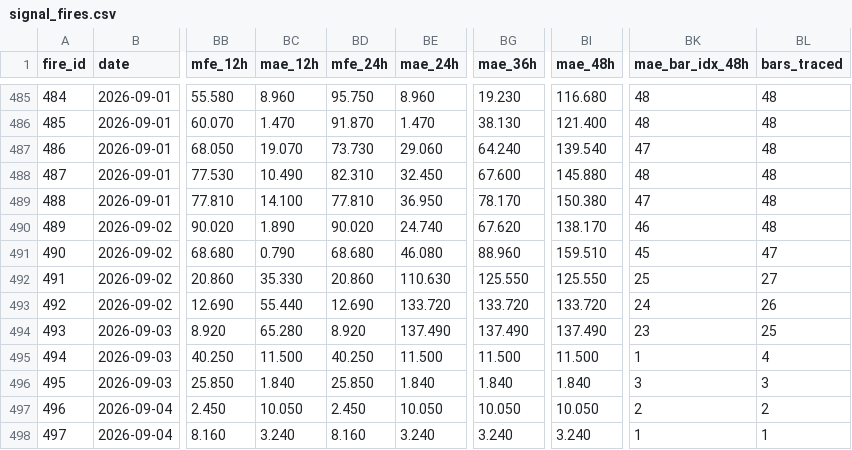
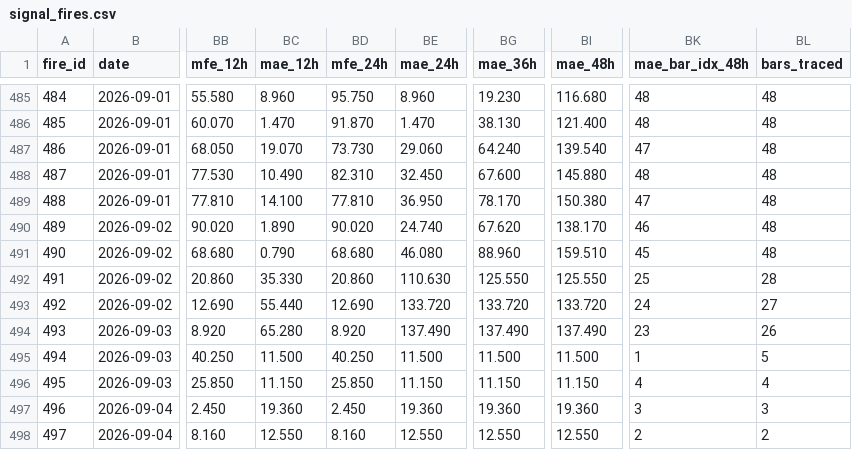
Before and after one commit to arokamiya98-svg/adxscore-heatmap, a CSV file: mt5_data/daily/signal_fires.csv, drawn as a sheet; only a part is shown, gaps mark what is left out; the diff names each change by its address in the sheet, - before the commit and + after, or states it on an @@ line.

Commit message:
data: VPS pool update 2026-09-04 04:00:07

```diff
--- a/mt5_data/daily/signal_fires.csv
+++ b/mt5_data/daily/signal_fires.csv
-BL491 (bars_traced): 47
+BL491 (bars_traced): 48
-BL492 (bars_traced): 27
+BL492 (bars_traced): 28
-BL493 (bars_traced): 26
+BL493 (bars_traced): 27
-BL494 (bars_traced): 25
+BL494 (bars_traced): 26
-BL495 (bars_traced): 4
+BL495 (bars_traced): 5
-BC496 (mae_12h): 1.840
+BC496 (mae_12h): 11.150
-BE496 (mae_24h): 1.840
+BE496 (mae_24h): 11.150
-BG496 (mae_36h): 1.840
+BG496 (mae_36h): 11.150
-BI496 (mae_48h): 1.840
+BI496 (mae_48h): 11.150
-BK496 (mae_bar_idx_48h): 3
+BK496 (mae_bar_idx_48h): 4
-BL496 (bars_traced): 3
+BL496 (bars_traced): 4
-BC497 (mae_12h): 10.050
+BC497 (mae_12h): 19.360
-BE497 (mae_24h): 10.050
+BE497 (mae_24h): 19.360
-BG497 (mae_36h): 10.050
+BG497 (mae_36h): 19.360
-BI497 (mae_48h): 10.050
+BI497 (mae_48h): 19.360
-BK497 (mae_bar_idx_48h): 2
+BK497 (mae_bar_idx_48h): 3
-BL497 (bars_traced): 2
+BL497 (bars_traced): 3
-BC498 (mae_12h): 3.240
+BC498 (mae_12h): 12.550
-BE498 (mae_24h): 3.240
+BE498 (mae_24h): 12.550
-BG498 (mae_36h): 3.240
+BG498 (mae_36h): 12.550
-BI498 (mae_48h): 3.240
+BI498 (mae_48h): 12.550
-BK498 (mae_bar_idx_48h): 1
+BK498 (mae_bar_idx_48h): 2
-BL498 (bars_traced): 1
+BL498 (bars_traced): 2
```
Also changed, not shown: mt5_data/ADX_Weekly_Above_v4.csv, mt5_data/H4PhaseAuto_weekly.csv, 3 other files.
